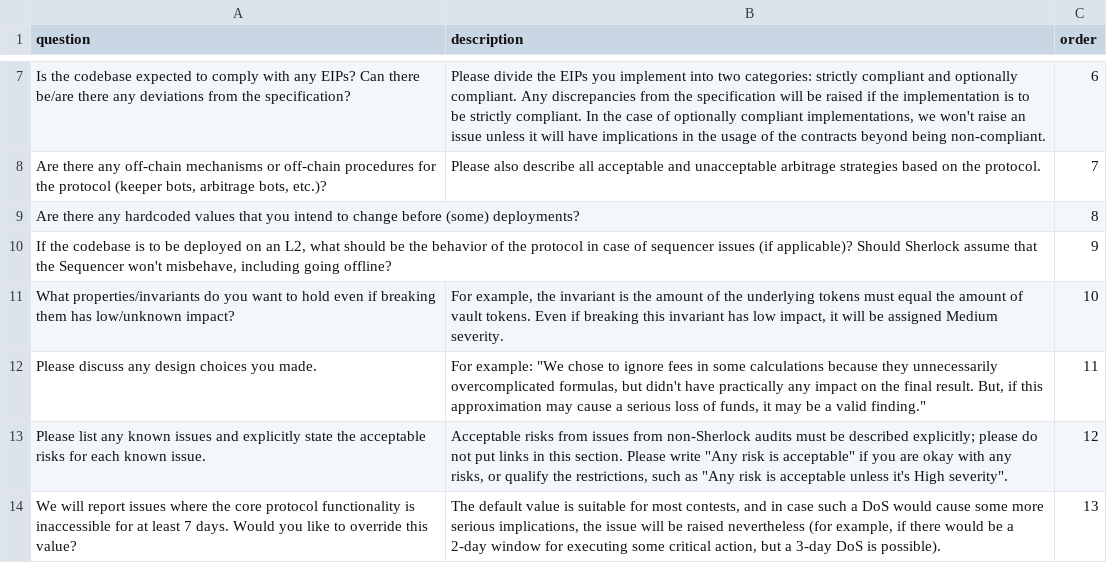
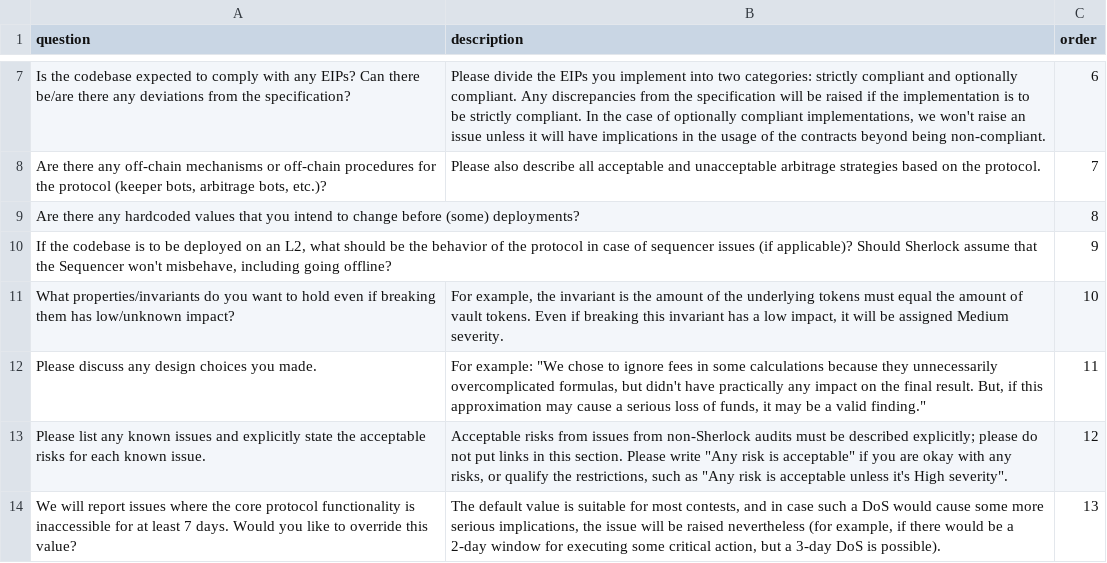
Before and after one commit to sherlock-protocol/sherlock-v2-docs, a CSV file: CONTEST_QA_README.csv, drawn as a sheet; only a part is shown, gaps mark what is left out.

Commit message:
Update CONTEST_QA_README.csv

```diff
--- a/CONTEST_QA_README.csv
+++ b/CONTEST_QA_README.csv
@@ -27,3 +27,3 @@ Are there any hardcoded values that you intend to change before (some) deploymen
 "If the codebase is to be deployed on an L2, what should be the behavior of the protocol in case of sequencer issues (if applicable)? Should Sherlock assume that the Sequencer won't misbehave, including going offline?",,9
-"What properties/invariants do you want to hold even if breaking them has low/unknown impact?","For example, the invariant is the amount of the underlying tokens must equal the amount of vault tokens. Even if breaking this invariant has low impact, it will be assigned Medium severity.",10
+"What properties/invariants do you want to hold even if breaking them has low/unknown impact?","For example, the invariant is the amount of the underlying tokens must equal the amount of vault tokens. Even if breaking this invariant has a low impact, it will be assigned Medium severity.",10
 Please discuss any design choices you made.,"For example: ""We chose to ignore fees in some calculations because they unnecessarily overcomplicated formulas, but didn't have practically any impact on the final result. But, if this approximation may cause a serious loss of funds, it may be a valid finding.""",11
```
